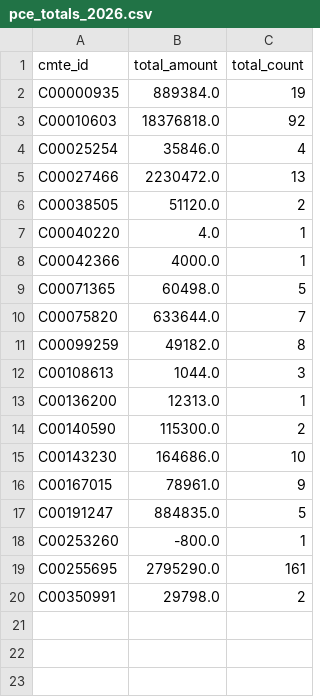
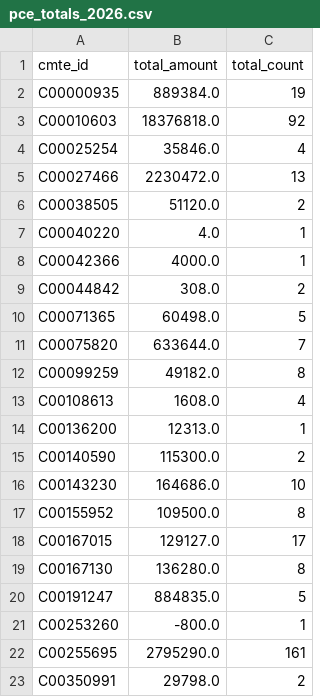
Before and after one commit to nesanders/federal-campaign-disclosure-ai, a CSV file: data/processed/pce_totals_2026.csv, drawn as a sheet.

```diff
--- a/data/processed/pce_totals_2026.csv
+++ b/data/processed/pce_totals_2026.csv
@@ -8,2 +8,3 @@ C00040220,4.0,1
 C00042366,4000.0,1
+C00044842,308.0,2
 C00071365,60498.0,5
@@ -11,3 +12,3 @@ C00075820,633644.0,7
 C00099259,49182.0,8
-C00108613,1044.0,3
+C00108613,1608.0,4
 C00136200,12313.0,1
@@ -15,3 +16,5 @@ C00140590,115300.0,2
 C00143230,164686.0,10
-C00167015,78961.0,9
+C00155952,109500.0,8
+C00167015,129127.0,17
+C00167130,136280.0,8
 C00191247,884835.0,5
```
Also changed, not shown: data/processed/ie_matches_2026.csv, data/processed/ie_totals_2026.csv, 7 other files.
